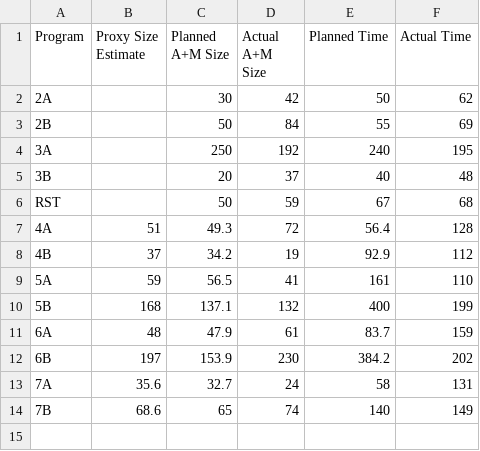
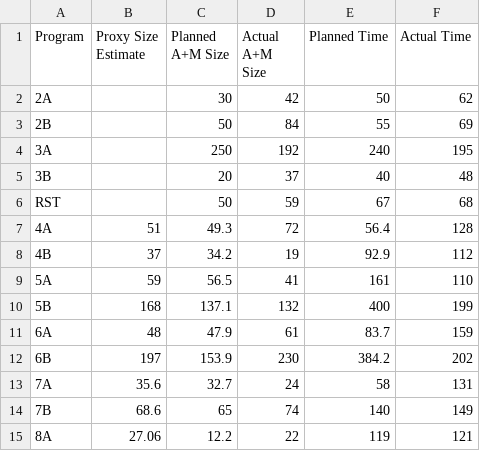
Before and after one commit to etscrivner/dse, a CSV file: data/regression_data.csv, drawn as a sheet.

Commit message:
Add 8A Regression Data

```diff
--- a/data/regression_data.csv
+++ b/data/regression_data.csv
@@ -14 +14,2 @@ RST,,50,59,67,68
 7B,68.6,65,74,140,149
+8A,27.06,12.2,22,119,121
```
